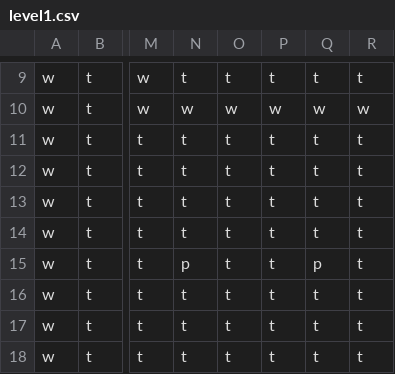
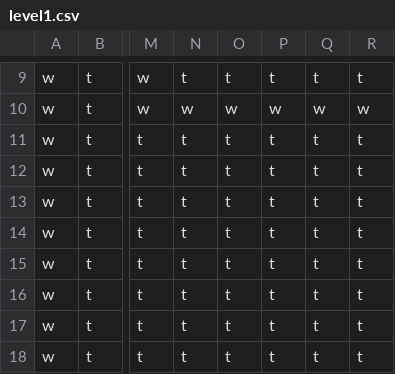
Before and after one commit to itggot-adam-rohdell/dungeon-crawler, a CSV file: maps/level1.csv, drawn as a sheet; only a part is shown, gaps mark what is left out; the diff names each change by its address in the sheet, - before the commit and + after, or states it on an @@ line.

```diff
--- a/maps/level1.csv
+++ b/maps/level1.csv
-N15: p
+N15: t
-Q15: p
+Q15: t
```
Also changed, not shown: 3 other files.
